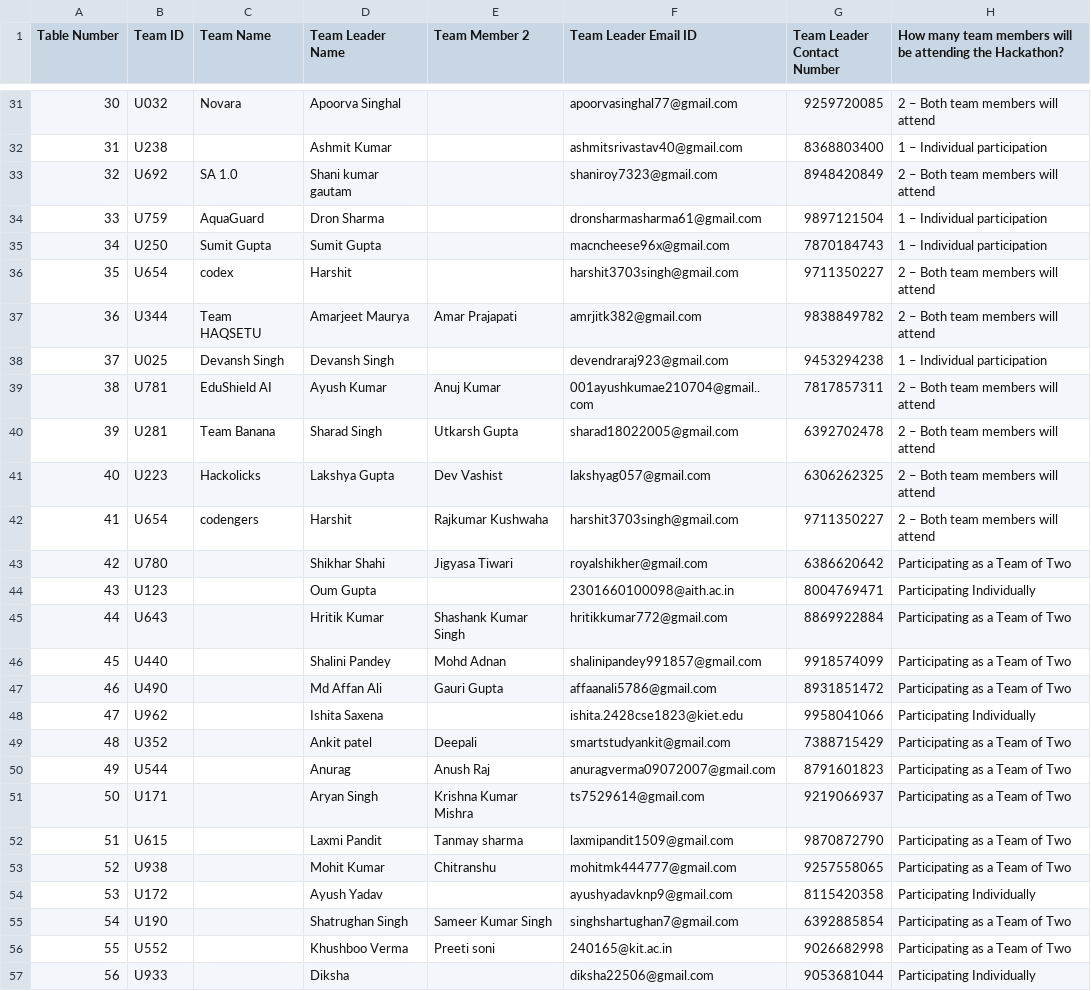
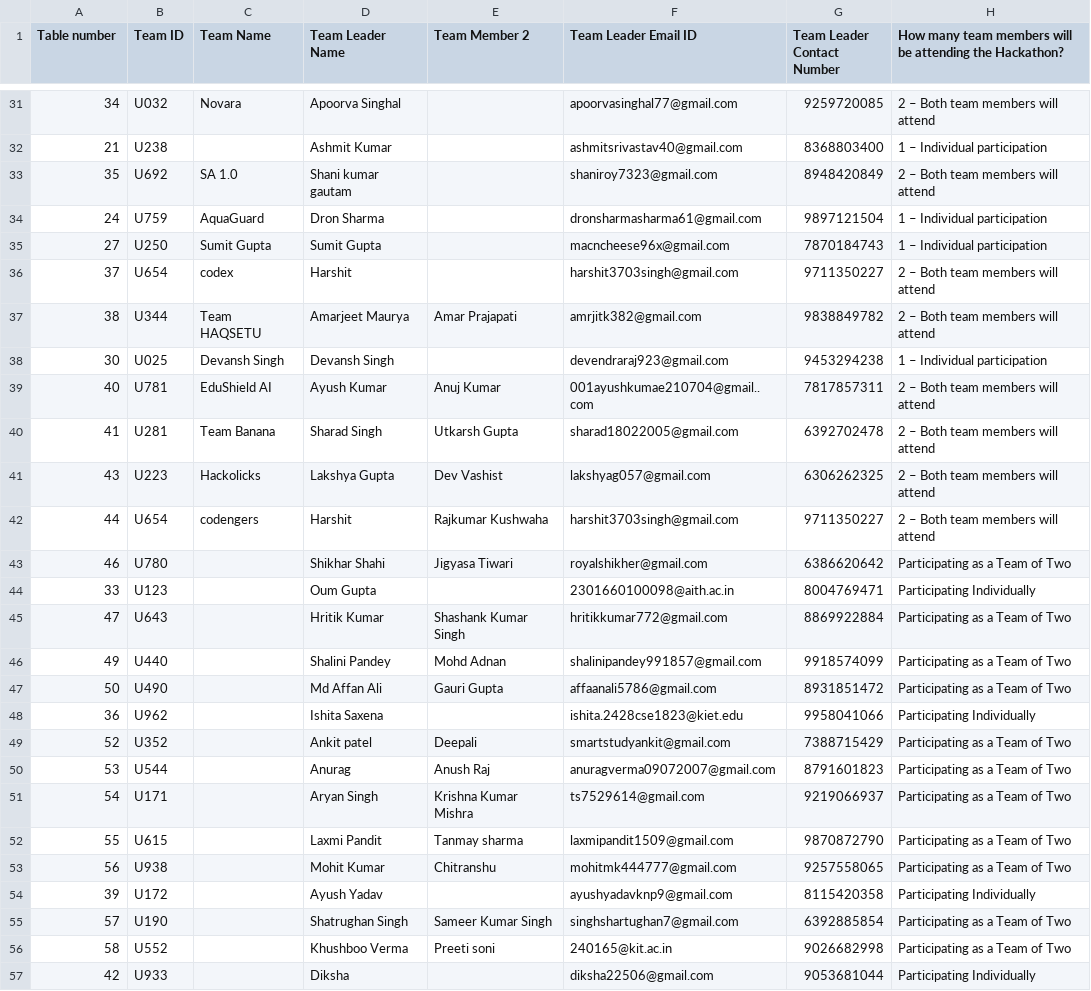
Before and after one commit to shrilakshmi-max/lenovo, a CSV file: data/Final Team List Lenovo LEAP Hackathon 2026 Lucknow - Sheet1.csv, drawn as a sheet; only a part is shown, gaps mark what is left out; the diff covers the shown part only; the diff names each change by its address in the sheet, - before the commit and + after, or states it on an @@ line.

Commit message:
Load final team list and switch logo to text
- Replaced data CSV with the final team list (66 unique teams, table
  numbers 1-68 with one gap)
- Fixed a real bug in lib/csvImport.ts: the import route was changed
  to a raw insert(), which would fail outright on a duplicate table
  number. This sheet has one (table 50). Parser now dedupes by table
  number, keeping the later row, matching the warning text that was
  already there but not actually implemented.
- Logo.tsx no longer renders an image; renders Lenovo as styled text
  in brand red next to LEAP HACKATHON. Removed the now-unused
  public/lenovo-logo.png.

Verified live: imported 66 teams into Supabase (17/17/16/16 groups),
confirmed the deduped table 50 kept the later row, confirmed scores
table is empty after the full-wipe import.

```diff
--- a/data/Final Team List Lenovo LEAP Hackathon 2026 Lucknow - Sheet1.csv
+++ b/data/Final Team List Lenovo LEAP Hackathon 2026 Lucknow - Sheet1.csv
-A1: Table Number
+A1: Table number
-A31 (Table number): 30
+A31 (Table number): 34
-A32 (Table number): 31
+A32 (Table number): 21
-A33 (Table number): 32
+A33 (Table number): 35
-A34 (Table number): 33
+A34 (Table number): 24
-A35 (Table number): 34
+A35 (Table number): 27
-A36 (Table number): 35
+A36 (Table number): 37
-A37 (Table number): 36
+A37 (Table number): 38
-A38 (Table number): 37
+A38 (Table number): 30
-A39 (Table number): 38
+A39 (Table number): 40
-A40 (Table number): 39
+A40 (Table number): 41
-A41 (Table number): 40
+A41 (Table number): 43
-A42 (Table number): 41
+A42 (Table number): 44
-A43 (Table number): 42
+A43 (Table number): 46
-A44 (Table number): 43
+A44 (Table number): 33
-A45 (Table number): 44
+A45 (Table number): 47
-A46 (Table number): 45
+A46 (Table number): 49
-A47 (Table number): 46
+A47 (Table number): 50
-A48 (Table number): 47
+A48 (Table number): 36
-A49 (Table number): 48
+A49 (Table number): 52
-A50 (Table number): 49
+A50 (Table number): 53
-A51 (Table number): 50
+A51 (Table number): 54
-A52 (Table number): 51
+A52 (Table number): 55
-A53 (Table number): 52
+A53 (Table number): 56
-A54 (Table number): 53
+A54 (Table number): 39
-A55 (Table number): 54
+A55 (Table number): 57
-A56 (Table number): 55
+A56 (Table number): 58
-A57 (Table number): 56
+A57 (Table number): 42
```
Also changed, not shown: 37 edited cells elsewhere in this file, 6 other files.
